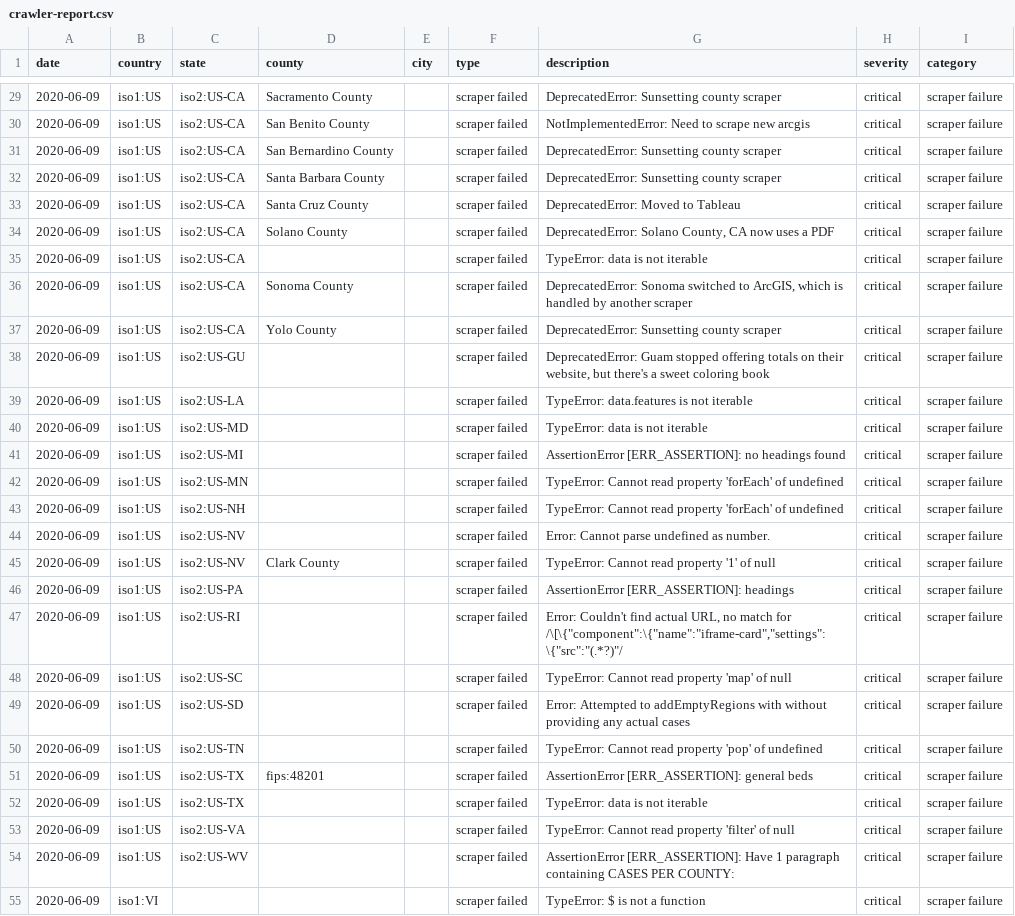
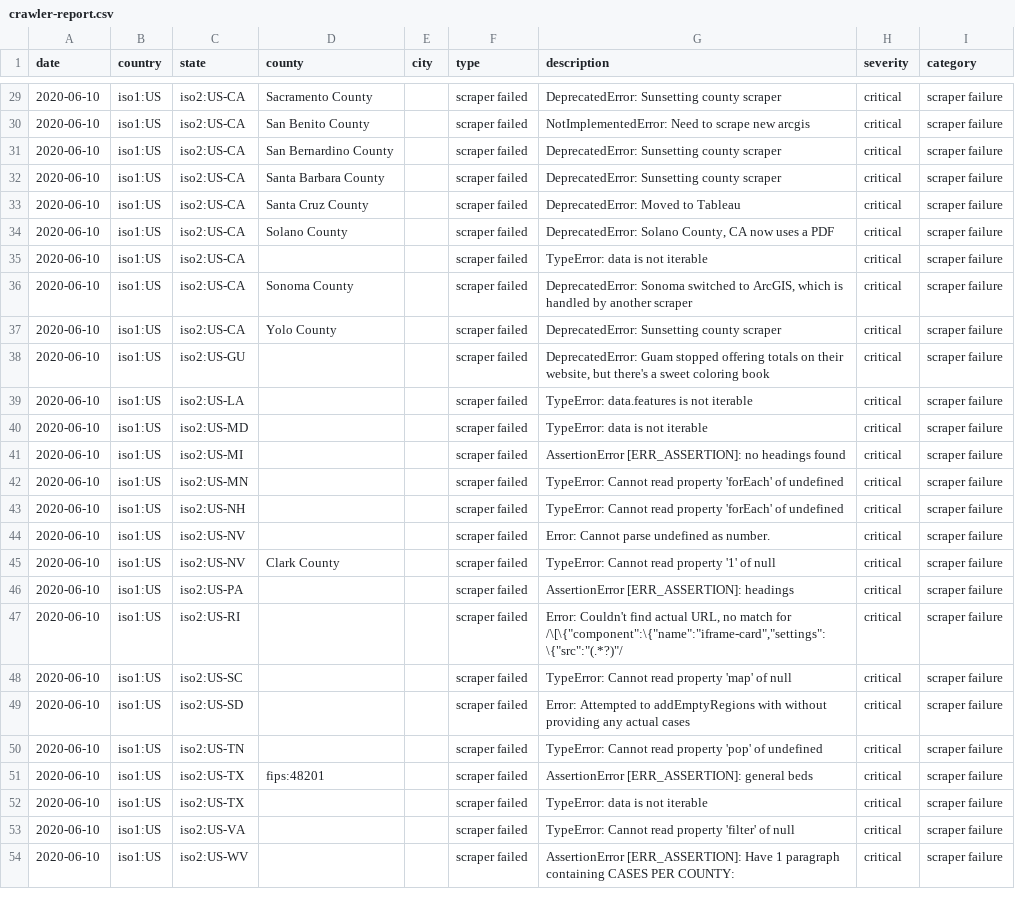
Before and after one commit to covidatlas/coronadatascraper, a CSV file: reports/crawler-report.csv, drawn as a sheet; only a part is shown, gaps mark what is left out; removed rows and columns are numbered as before the commit, all else as after; the diff covers the shown part only; the diff names each change by its address in the sheet, - before the commit and + after, or states it on an @@ line.

```diff
--- a/reports/crawler-report.csv
+++ b/reports/crawler-report.csv
-A29:A54 (date): 2020-06-09
+A29:A54 (date): 2020-06-10
-row 55: 2020-06-09 | iso1:VI |  |  |  | scraper failed | TypeError: $ is not a function | critical | scraper failure
```
Also changed, not shown: 1 added row, 1 removed row and 37 edited cells elsewhere in this file, 10 other files.
